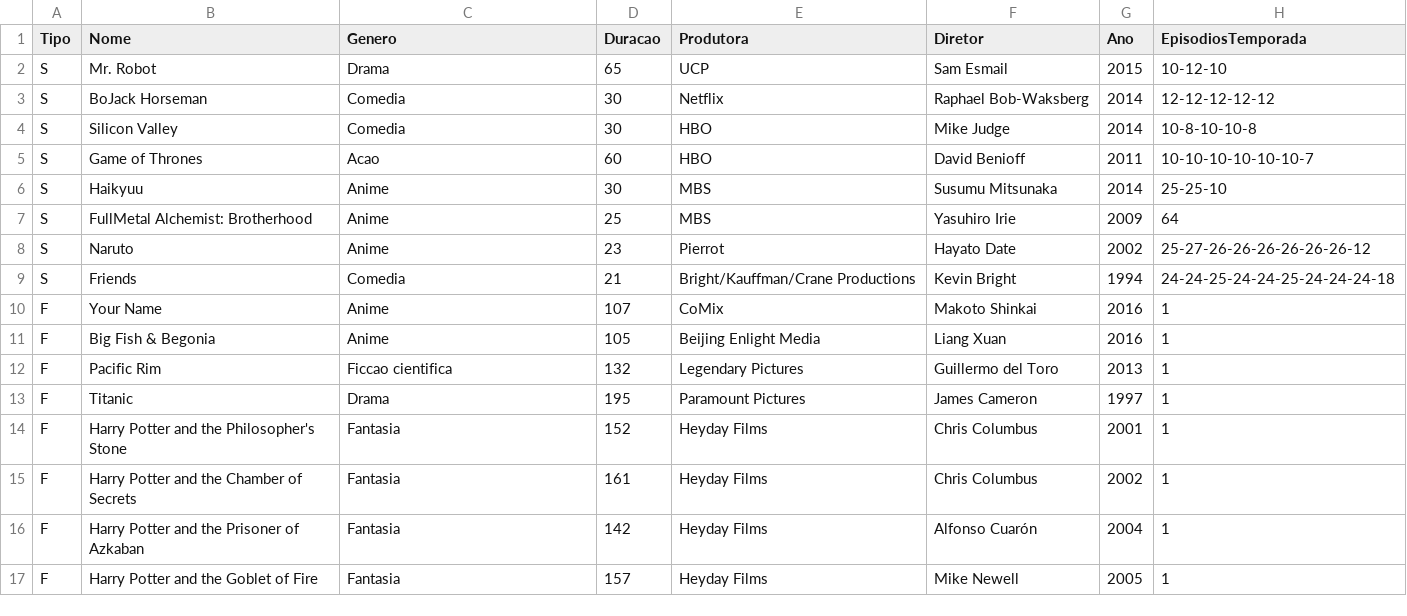
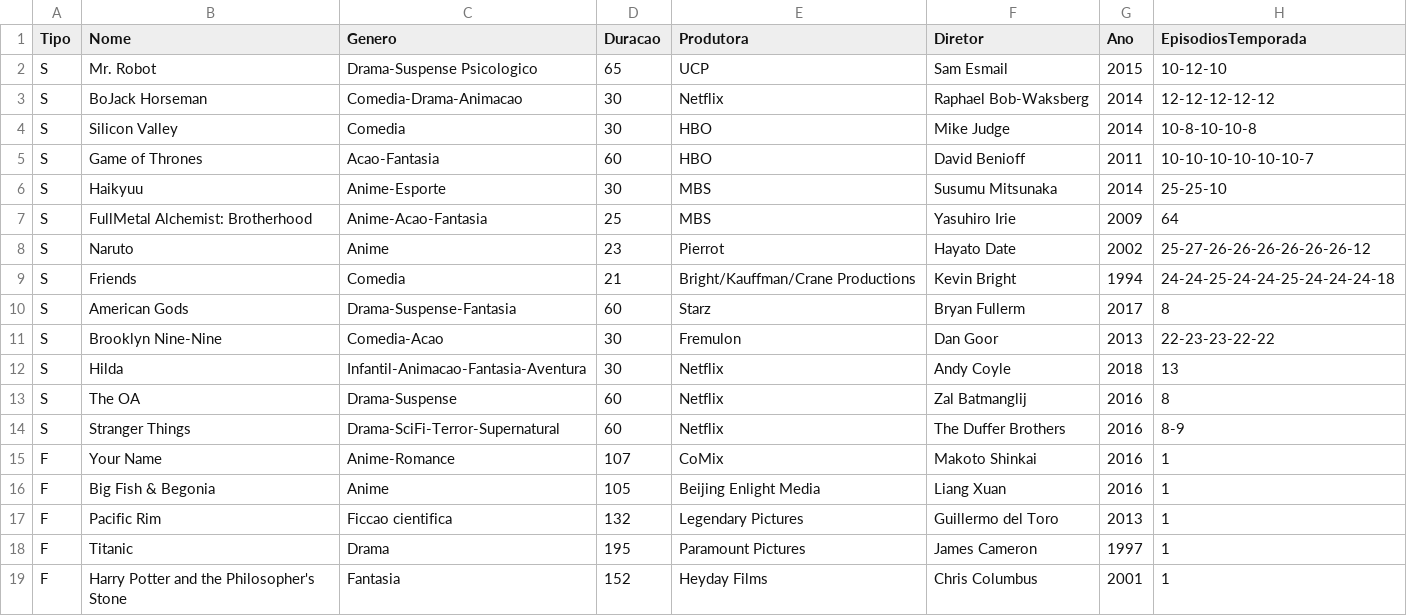
Before and after one commit to bazzoguilherme/24Series, a CSV file: 24catalogo.csv, drawn as a sheet; only a part is shown; the shorter side is filled out with more unchanged rows.

```diff
--- a/24catalogo.csv
+++ b/24catalogo.csv
@@ -1,11 +1,16 @@
 Tipo,Nome,Genero,Duracao,Produtora,Diretor,Ano,EpisodiosTemporada
-S,Mr. Robot,Drama,65,UCP,Sam Esmail,2015,10-12-10
-S,BoJack Horseman,Comedia,30,Netflix,Raphael Bob-Waksberg,2014,12-12-12-12-12
+S,Mr. Robot,Drama-Suspense Psicologico,65,UCP,Sam Esmail,2015,10-12-10
+S,BoJack Horseman,Comedia-Drama-Animacao,30,Netflix,Raphael Bob-Waksberg,2014,12-12-12-12-12
 S,Silicon Valley,Comedia,30,HBO,Mike Judge,2014,10-8-10-10-8
-S,Game of Thrones,Acao,60,HBO,David Benioff,2011,10-10-10-10-10-10-7
-S,Haikyuu,Anime,30,MBS,Susumu Mitsunaka,2014,25-25-10
-S,FullMetal Alchemist: Brotherhood,Anime,25,MBS,Yasuhiro Irie,2009,64
+S,Game of Thrones,Acao-Fantasia,60,HBO,David Benioff,2011,10-10-10-10-10-10-7
+S,Haikyuu,Anime-Esporte,30,MBS,Susumu Mitsunaka,2014,25-25-10
+S,FullMetal Alchemist: Brotherhood,Anime-Acao-Fantasia,25,MBS,Yasuhiro Irie,2009,64
 S,Naruto,Anime,23,Pierrot,Hayato Date,2002,25-27-26-26-26-26-26-26-12
 S,Friends,Comedia,21,Bright/Kauffman/Crane Productions,Kevin Bright,1994,24-24-25-24-24-25-24-24-24-18
-F,Your Name,Anime,107,CoMix,Makoto Shinkai,2016,1
+S,American Gods,Drama-Suspense-Fantasia,60,Starz,Bryan Fullerm,2017,8
+S,Brooklyn Nine-Nine,Comedia-Acao,30,Fremulon,Dan Goor,2013,22-23-23-22-22
+S,Hilda,Infantil-Animacao-Fantasia-Aventura,30,Netflix,Andy Coyle,2018,13
+S,The OA,Drama-Suspense,60,Netflix,Zal Batmanglij,2016,8
+S,Stranger Things,Drama-SciFi-Terror-Supernatural,60,Netflix,The Duffer Brothers,2016,8-9
+F,Your Name,Anime-Romance,107,CoMix,Makoto Shinkai,2016,1
 F,Big Fish & Begonia,Anime,105,Beijing Enlight Media,Liang Xuan,2016,1
```
Also changed, not shown: 34 other files.
